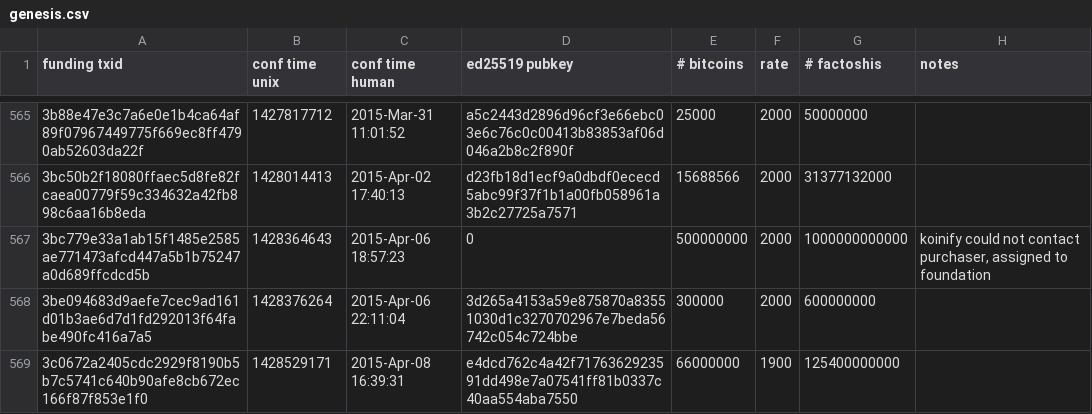
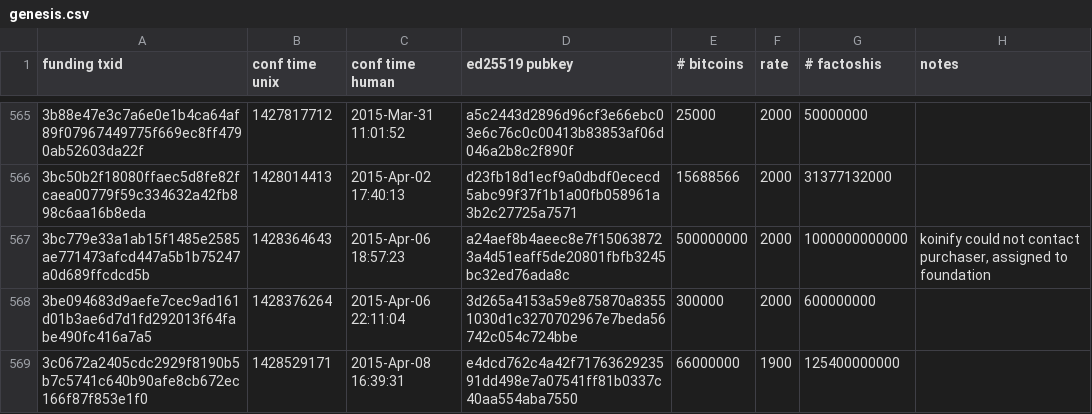
Before and after one commit to FactomProject/genesisblockmaker, a CSV file: genesis.csv, drawn as a sheet; only a part is shown, gaps mark what is left out; the diff covers the shown part only.

Commit message:
assigned keys with errors to foundation

```diff
--- a/genesis.csv
+++ b/genesis.csv
@@ -566,3 +566,3 @@
 3bc50b2f18080ffaec5d8fe82fcaea00779f59c334632a42fb898c6aa16b8eda,1428014413,"2015-Apr-02 17:40:13",d23fb18d1ecf9a0dbdf0ececd5abc99f37f1b1a00fb058961a3b2c27725a7571,15688566,2000,31377132000,
-3bc779e33a1ab15f1485e2585ae771473afcd447a5b1b75247a0d689ffcdcd5b,1428364643,"2015-Apr-06 18:57:23",0,500000000,2000,1000000000000,"koinify could not contact purchaser, assigned to foundation"
+3bc779e33a1ab15f1485e2585ae771473afcd447a5b1b75247a0d689ffcdcd5b,1428364643,"2015-Apr-06 18:57:23",a24aef8b4aeec8e7f150638723a4d51eaff5de20801fbfb3245bc32ed76ada8c,500000000,2000,1000000000000,"koinify could not contact purchaser, assigned to foundation"
 3be094683d9aefe7cec9ad161d01b3ae6d7d1fd292013f64fabe490fc416a7a5,1428376264,"2015-Apr-06 22:11:04",3d265a4153a59e875870a83551030d1c3270702967e7beda56742c054c724bbe,300000,2000,600000000,
```
Also changed, not shown: 5 edited cells elsewhere in this file.
